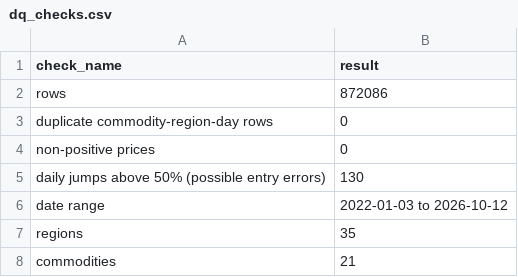
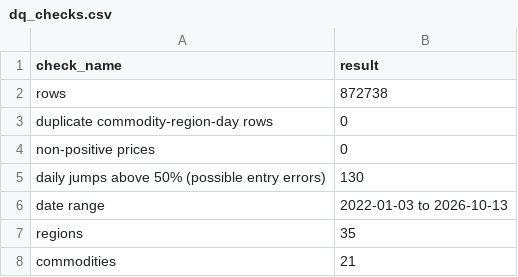
Before and after one commit to pedacitodecielo-lab/indonesia-food-price-monitor, a CSV file: public/dq_checks.csv, drawn as a sheet.

```diff
--- a/public/dq_checks.csv
+++ b/public/dq_checks.csv
@@ -1,3 +1,3 @@
 check_name,result
-rows,872086
+rows,872738
 duplicate commodity-region-day rows,0
@@ -5,3 +5,3 @@ non-positive prices,0
 daily jumps above 50% (possible entry errors),130
-date range,2022-01-03 to 2026-10-12
+date range,2022-01-03 to 2026-10-13
 regions,35
```
Also changed, not shown: public/kpi_disparity.csv, public/kpi_latest.csv, 1 other file.
